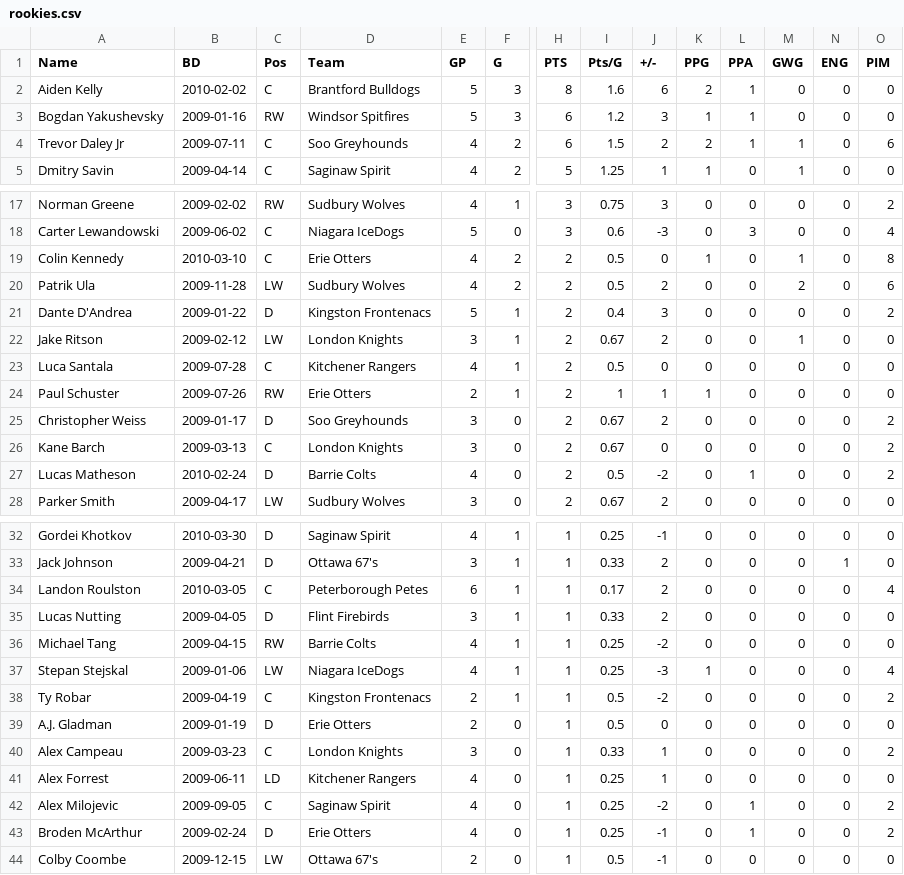
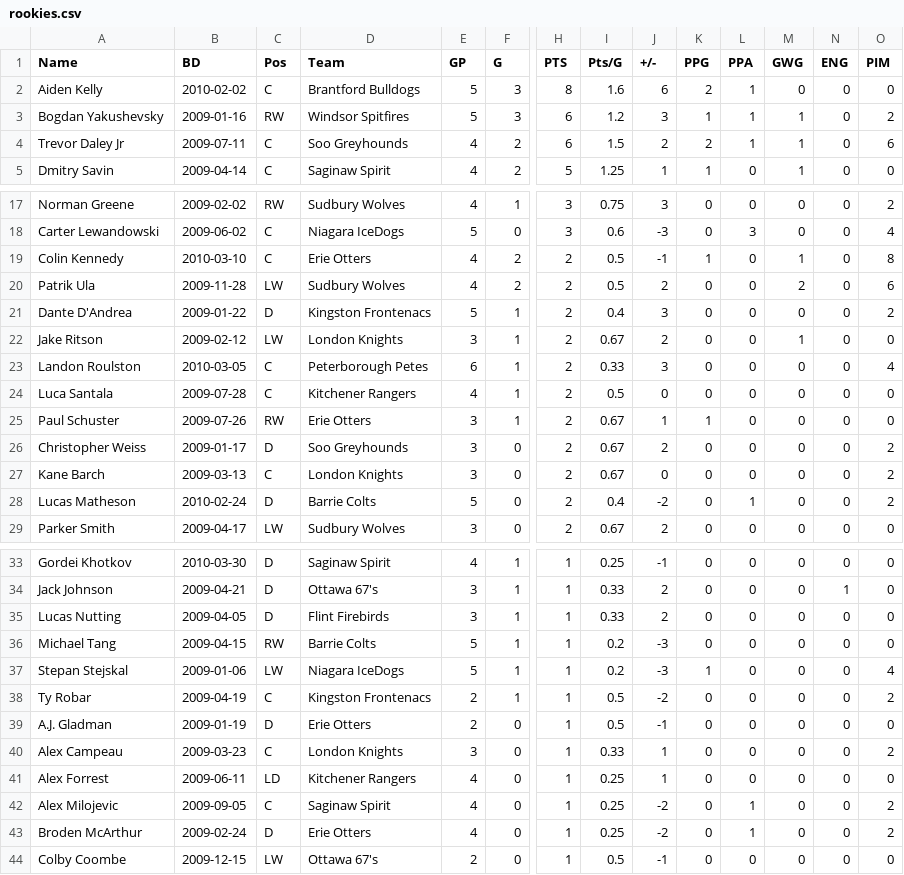
Before and after one commit to NoahCornish/OHLDataHub, a CSV file: data/current/rookies.csv, drawn as a sheet; only a part is shown, gaps mark what is left out; removed rows and columns are numbered as before the commit, all else as after; rows hold the shown columns only; the diff covers the shown part only; the diff names each change by its address in the sheet, - before the commit and + after, or states it on an @@ line.

```diff
--- a/data/current/rookies.csv
+++ b/data/current/rookies.csv
-M3 (GWG): 0
+M3 (GWG): 1
-O3 (PIM): 0
+O3 (PIM): 2
-J19 (+/-): 0
+J19 (+/-): -1
+row 23: Landon Roulston | 2010-03-05 | C | Peterborough Petes | 6 | 1 | 2 | 0.33 | 3 | 0 | 0 | 0 | 0 | 4
-E25 (GP): 2
+E25 (GP): 3
-I25 (Pts/G): 1
+I25 (Pts/G): 0.67
-E28 (GP): 4
+E28 (GP): 5
-I28 (Pts/G): 0.5
+I28 (Pts/G): 0.4
-row 34: Landon Roulston | 2010-03-05 | C | Peterborough Petes | 6 | 1 | 1 | 0.17 | 2 | 0 | 0 | 0 | 0 | 4
-E36:E37 (GP): 4
+E36:E37 (GP): 5
-I36:I37 (Pts/G): 0.25
+I36:I37 (Pts/G): 0.2
-J36 (+/-): -2
+J36 (+/-): -3
-J39 (+/-): 0
+J39 (+/-): -1
-J43 (+/-): -1
+J43 (+/-): -2
```
Also changed, not shown: 11 edited cells elsewhere in this file, data/current/draft.csv, data/current/ev.csv, 5 other files.
